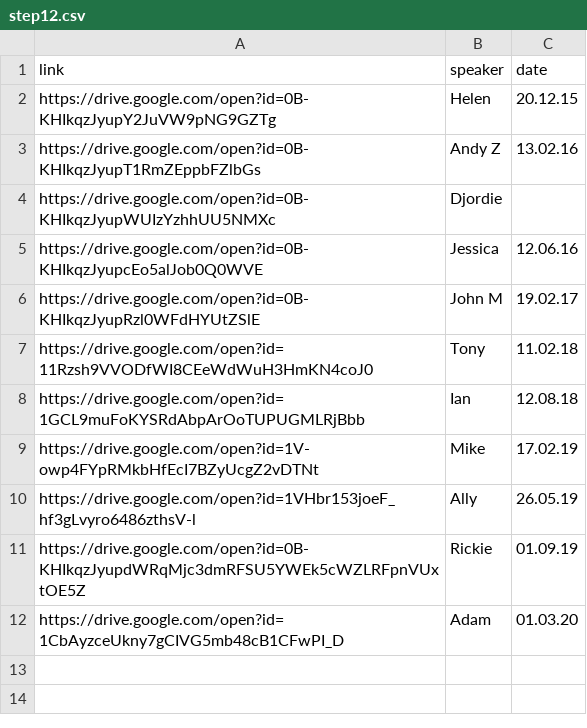
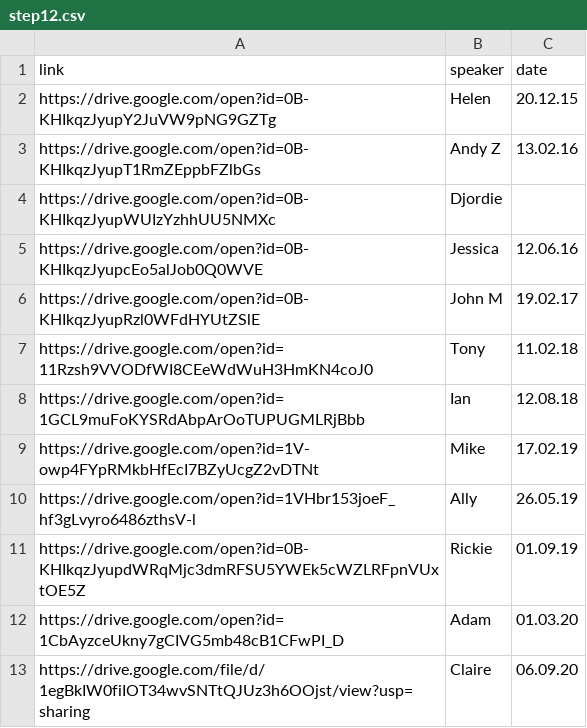
Before and after one commit to naeuston/naeuston.github.io, a CSV file: _data/shares/step12.csv, drawn as a sheet.

Commit message:
Update step12.csv

```diff
--- a/_data/shares/step12.csv
+++ b/_data/shares/step12.csv
@@ -12 +12,2 @@ https://drive.google.com/open?id=0B-KHIkqzJyupdWRqMjc3dmRFSU5YWEk5cWZLRFpnVUxtOE
 https://drive.google.com/open?id=1CbAyzceUkny7gCIVG5mb48cB1CFwPI_D,Adam,01.03.20
+https://drive.google.com/file/d/1egBkIW0fiIOT34wvSNTtQJUz3h6OOjst/view?usp=sharing,Claire,06.09.20
```
